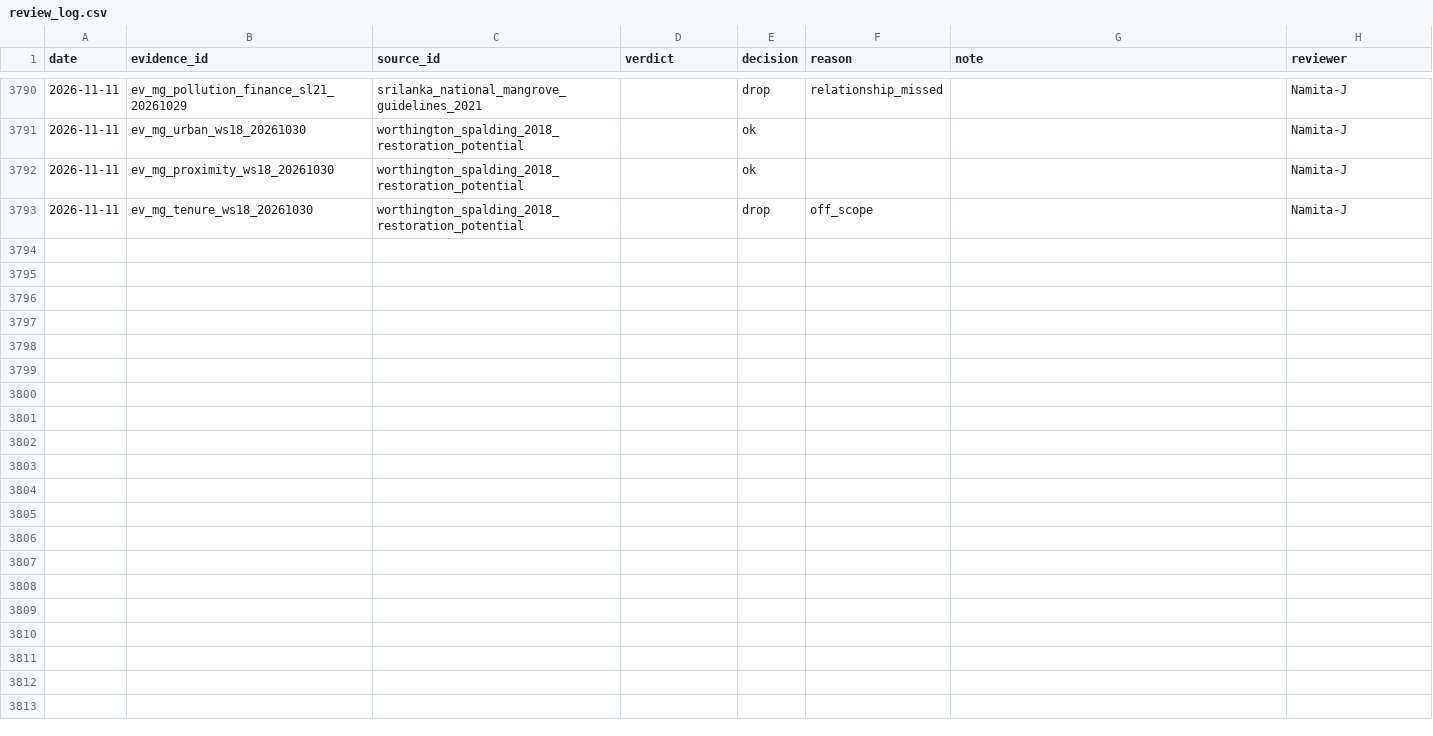
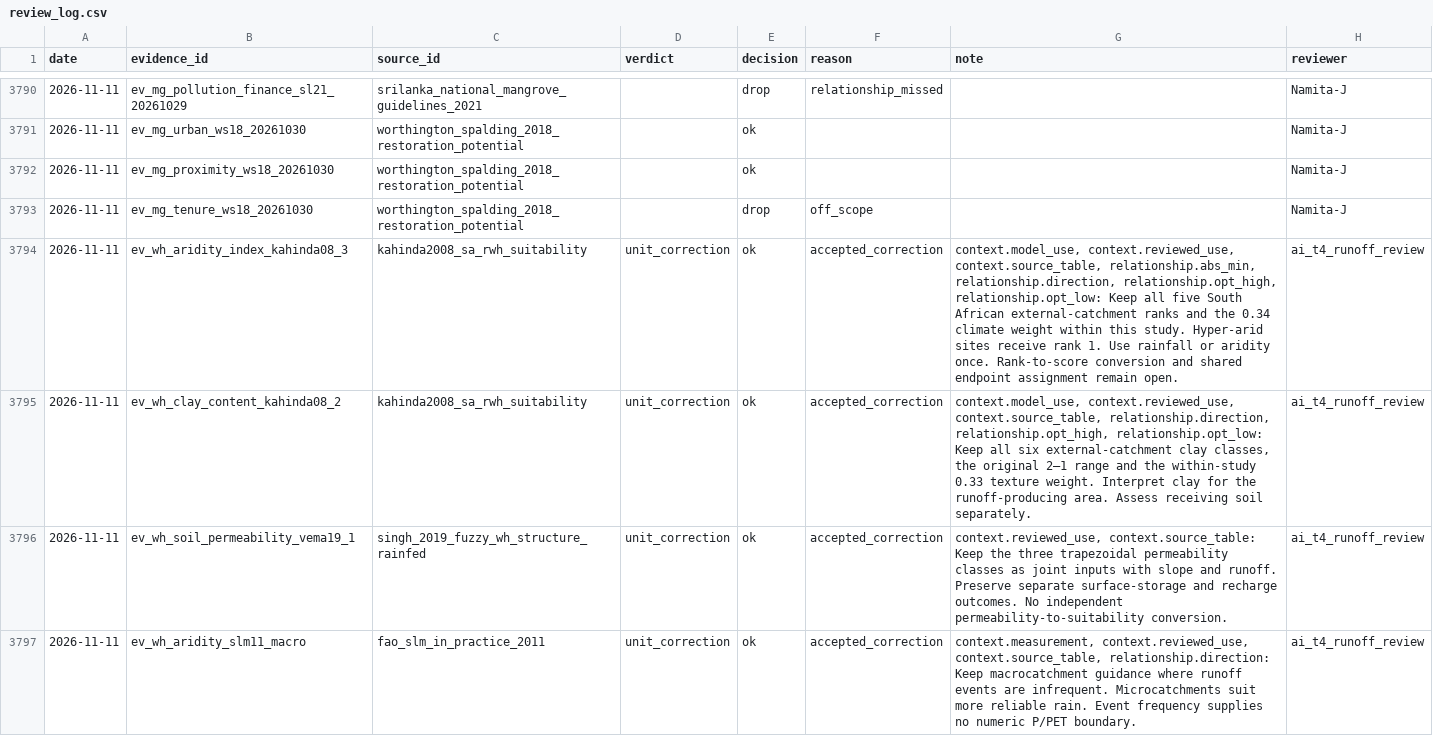
Before and after one commit to CIAT/nbs_ruralscan, a CSV file: pipeline/metrics/review_log.csv, drawn as a sheet; only a part is shown, gaps mark what is left out; the diff covers the shown part only; the diff names each change by its address in the sheet, - before the commit and + after, or states it on an @@ line.

Commit message:
Apply four runoff-harvesting evidence decisions (#682)

```diff
--- a/pipeline/metrics/review_log.csv
+++ b/pipeline/metrics/review_log.csv
+row 3794: 2026-11-11 | ev_wh_aridity_index_kahinda08_3 | kahinda2008_sa_rwh_suitability | unit_correction | ok | accepted_correction | context.model_use, context.reviewed_use, context.source_table, relationship.abs_min, relationship.direction, relationship.opt_high, relationship.opt_low: Keep all five South African external-catchment ranks and the 0.34 climate weight within this study. Hyper-arid sites receive rank 1. Use rainfall or aridity once. Rank-to-score conversion and shared endpoint assignment remain open. | ai_t4_runoff_review
+row 3795: 2026-11-11 | ev_wh_clay_content_kahinda08_2 | kahinda2008_sa_rwh_suitability | unit_correction | ok | accepted_correction | context.model_use, context.reviewed_use, context.source_table, relationship.direction, relationship.opt_high, relationship.opt_low: Keep all six external-catchment clay classes, the original 2–1 range and the within-study 0.33 texture weight. Interpret clay for the runoff-producing area. Assess receiving soil separately. | ai_t4_runoff_review
+row 3796: 2026-11-11 | ev_wh_soil_permeability_vema19_1 | singh_2019_fuzzy_wh_structure_rainfed | unit_correction | ok | accepted_correction | context.reviewed_use, context.source_table: Keep the three trapezoidal permeability classes as joint inputs with slope and runoff. Preserve separate surface-storage and recharge outcomes. No independent permeability-to-suitability conversion. | ai_t4_runoff_review
+row 3797: 2026-11-11 | ev_wh_aridity_slm11_macro | fao_slm_in_practice_2011 | unit_correction | ok | accepted_correction | context.measurement, context.reviewed_use, context.source_table, relationship.direction: Keep macrocatchment guidance where runoff events are infrequent. Microcatchments suit more reliable rain. Event frequency supplies no numeric P/PET boundary. | ai_t4_runoff_review
```
Also changed, not shown: 4 added rows elsewhere in this file, pipeline/review_priorities.csv, schema/recipe_inputs/t4/water_harvesting_conservation/mapping_settings.csv, 10 other files.
